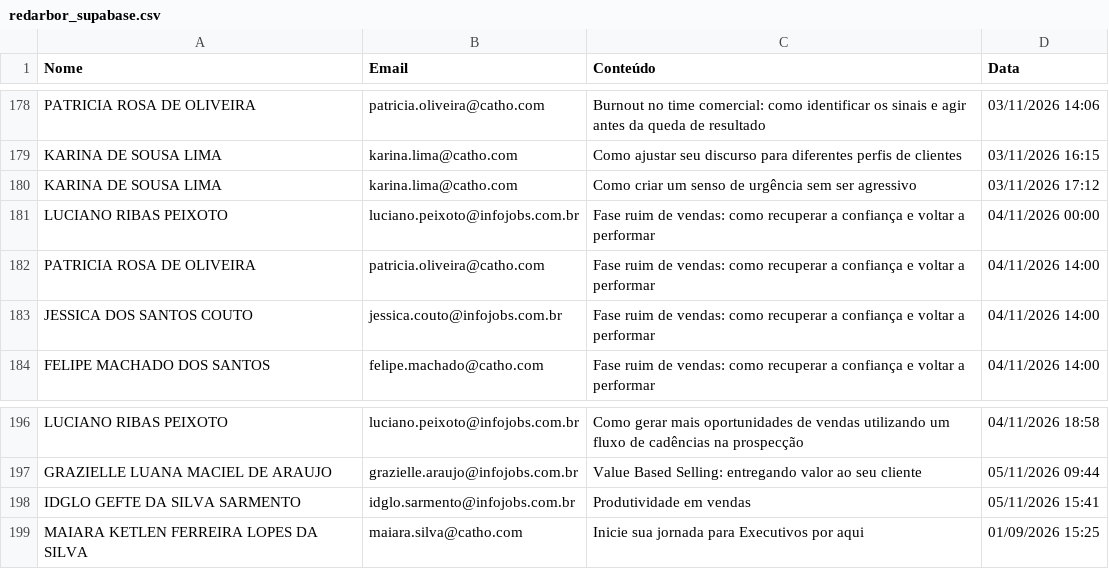
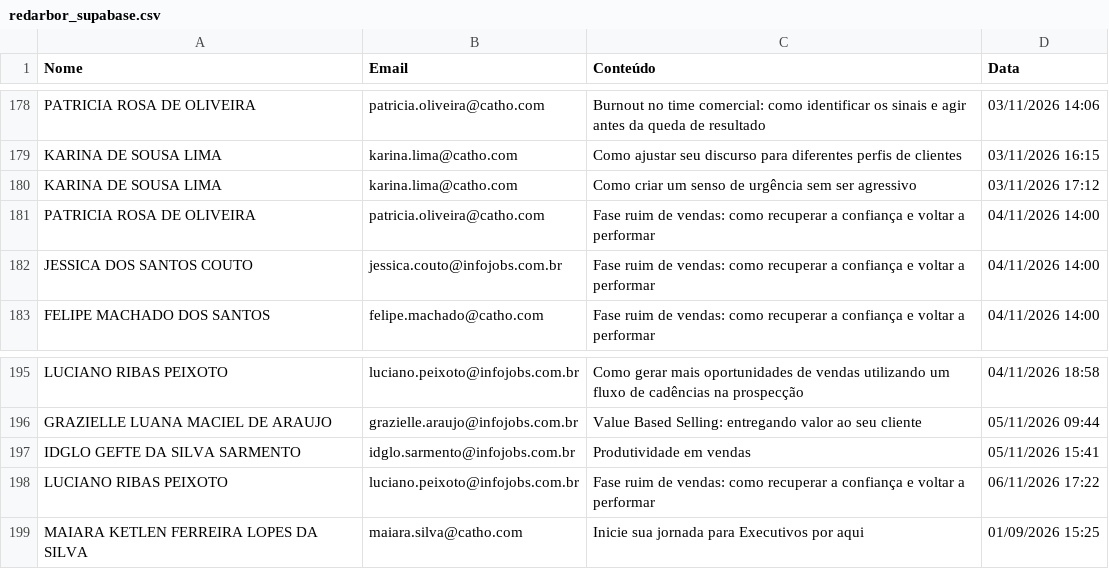
Before and after one commit to gabrielsbrasil/redarbor, a CSV file: data/redarbor_supabase.csv, drawn as a sheet; only a part is shown, gaps mark what is left out.

```diff
--- a/data/redarbor_supabase.csv
+++ b/data/redarbor_supabase.csv
@@ -180,3 +180,2 @@ KARINA DE SOUSA LIMA,karina.lima@catho.com,Como ajustar seu discurso para difere
 KARINA DE SOUSA LIMA,karina.lima@catho.com,Como criar um senso de urgência sem ser agressivo,03/11/2026 17:12
-LUCIANO RIBAS PEIXOTO,luciano.peixoto@infojobs.com.br,Fase ruim de vendas: como recuperar a confiança e voltar a performar,04/11/2026 00:00
 PATRICIA ROSA DE OLIVEIRA,patricia.oliveira@catho.com,Fase ruim de vendas: como recuperar a confiança e voltar a performar,04/11/2026 14:00
@@ -198,2 +197,3 @@ GRAZIELLE LUANA MACIEL DE ARAUJO,grazielle.araujo@infojobs.com.br,Value Based Se
 IDGLO GEFTE DA SILVA SARMENTO,idglo.sarmento@infojobs.com.br,Produtividade em vendas,05/11/2026 15:41
+LUCIANO RIBAS PEIXOTO,luciano.peixoto@infojobs.com.br,Fase ruim de vendas: como recuperar a confiança e voltar a performar,06/11/2026 17:22
 MAIARA KETLEN FERREIRA LOPES DA SILVA,maiara.silva@catho.com,Inicie sua jornada para Executivos por aqui,01/09/2026 15:25
```
